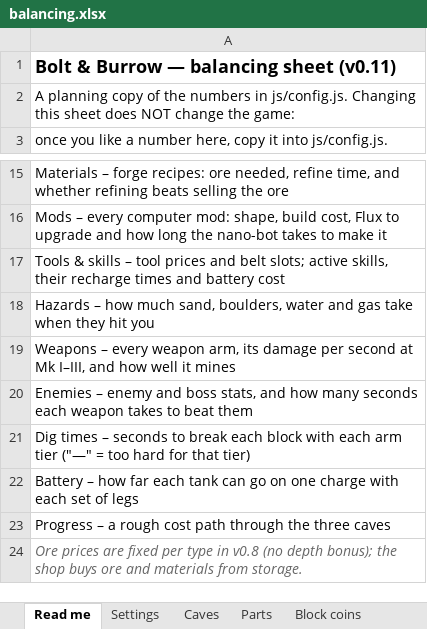
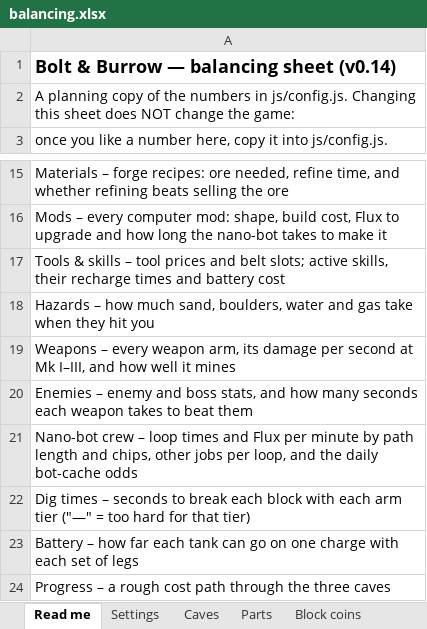
Before and after one commit to BradenLamont/bolt-and-burrow, an Excel workbook: docs/balancing.xlsx, sheet Read me, drawn as a sheet; only a part is shown, gaps mark what is left out; the shorter side is filled out with more unchanged rows; values as stored, in another font and other column widths than the file's, no borders; the diff names each change by its address in the sheet, - before the commit and + after, or states it on an @@ line.

Commit message:
v0.14 Nano-Bots / Mobile outposts
Nano-bot system has been reworked t add more traits and usage.

job board system added.

outposts are now mobile platforms and are the new entry point to caves.

```diff
--- a/docs/balancing.xlsx (sheet Read me)
+++ b/docs/balancing.xlsx (sheet Read me)
-A1: Bolt & Burrow — balancing sheet (v0.11)
+A1: Bolt & Burrow — balancing sheet (v0.14)
+row 21: Nano-bot crew – loop times and Flux per minute by path length and chips, other jobs per loop, and the daily bot-cache odds
```
Also changed, not shown: other sheet tabs, 22 other files.
